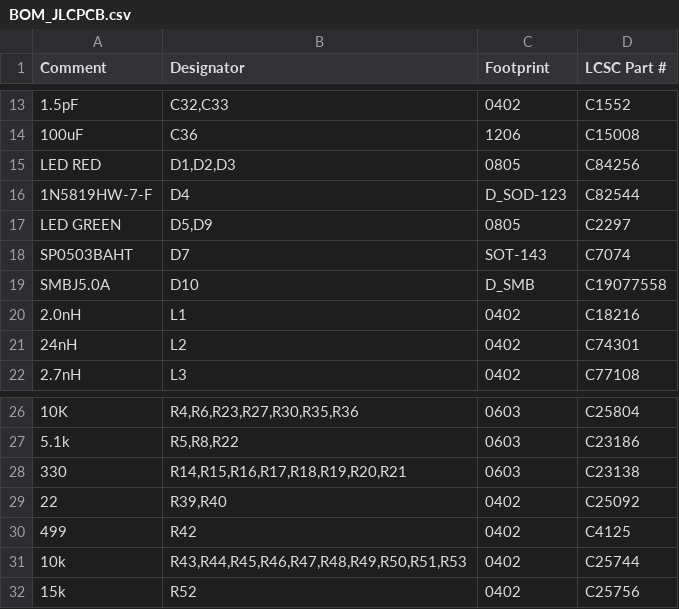
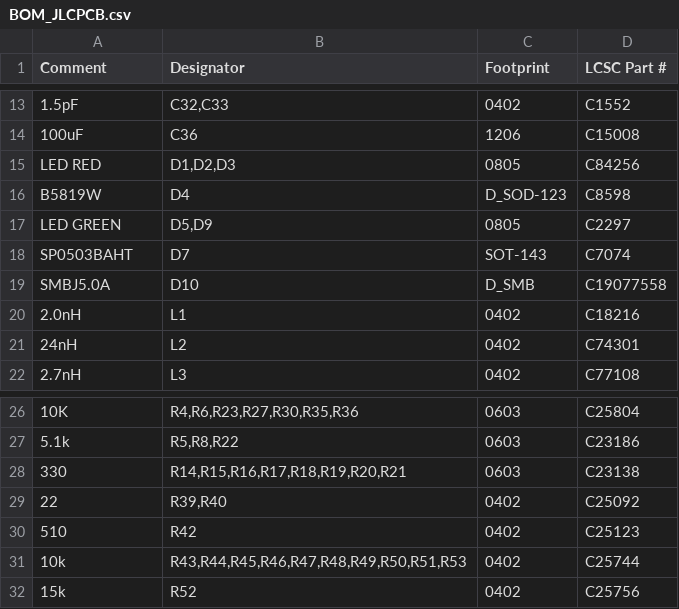
Before and after one commit to egernet/julelys_pcb_v2, a CSV file: production/Julelys_v4-test_2026-10-15_22-07-14/BOM_JLCPCB.csv, drawn as a sheet; only a part is shown, gaps mark what is left out; the diff names each change by its address in the sheet, - before the commit and + after, or states it on an @@ line.

```diff
--- a/production/Julelys_v4-test_2026-10-15_22-07-14/BOM_JLCPCB.csv
+++ b/production/Julelys_v4-test_2026-10-15_22-07-14/BOM_JLCPCB.csv
-A16 (Comment): 1N5819HW-7-F
+A16 (Comment): B5819W
-D16 (LCSC Part #): C82544
+D16 (LCSC Part #): C8598
-A30 (Comment): 499
+A30 (Comment): 510
-D30 (LCSC Part #): C4125
+D30 (LCSC Part #): C25123
```
Also changed, not shown: 5 other files.
